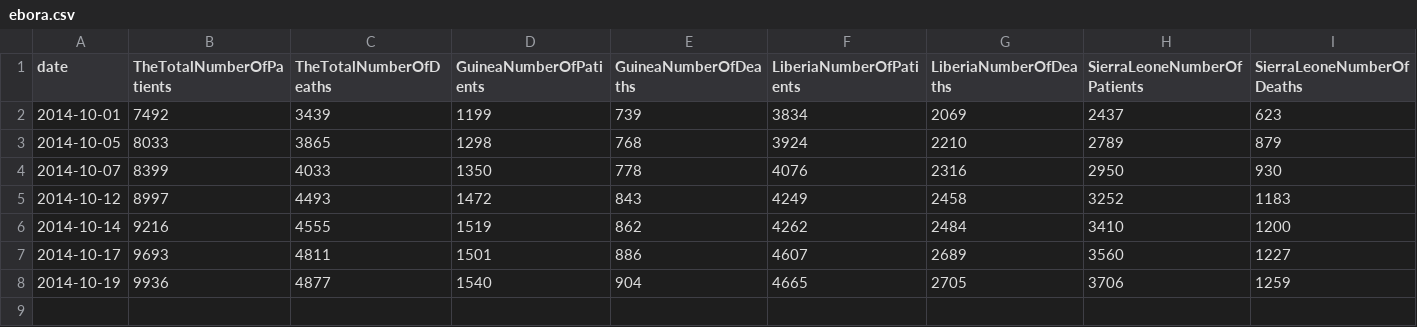
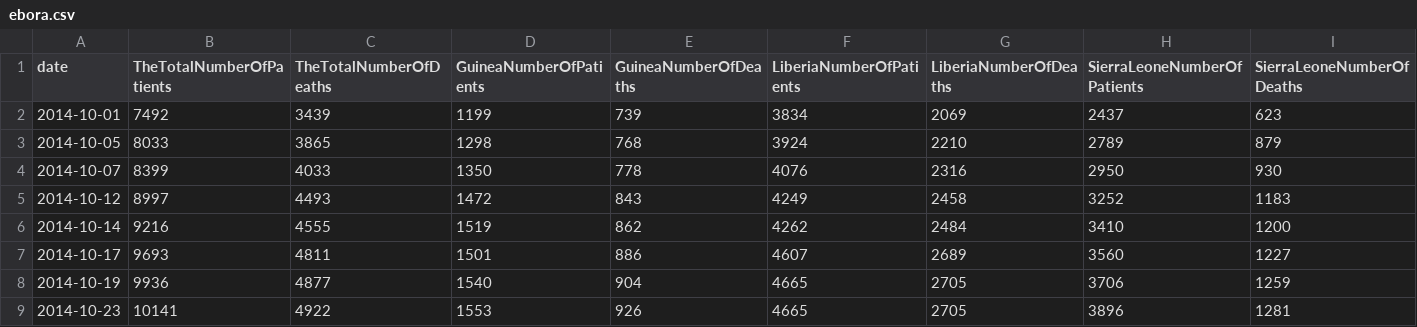
Before and after one commit to ShunNaito/ElucignageMap, a CSV file: ebora.csv, drawn as a sheet; only a part is shown; rows hold the shown columns only; the diff names each change by its address in the sheet, - before the commit and + after, or states it on an @@ line.

Commit message:
統計データを修正した

```diff
--- a/ebora.csv
+++ b/ebora.csv
+row 9: 2014-10-23 | 10141 | 4922 | 1553 | 926 | 4665 | 2705 | 3896 | 1281
```
